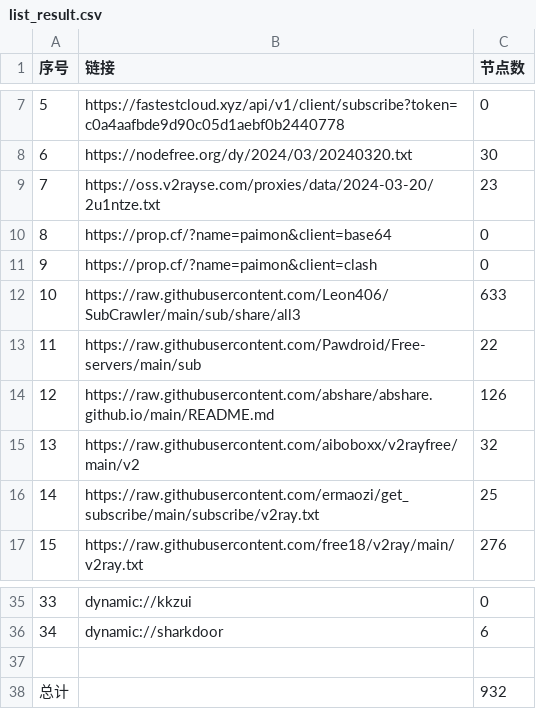
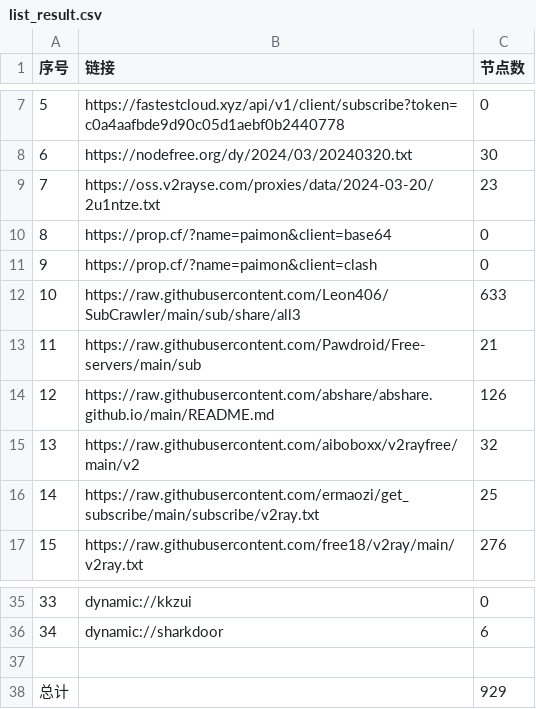
Before and after one commit to wudongdefeng/free, a CSV file: freevm/list_result.csv, drawn as a sheet; only a part is shown, gaps mark what is left out.

```diff
--- a/freevm/list_result.csv
+++ b/freevm/list_result.csv
@@ -12,3 +12,3 @@
 10,https://raw.githubusercontent.com/Leon406/SubCrawler/main/sub/share/all3,633
-11,https://raw.githubusercontent.com/Pawdroid/Free-servers/main/sub,22
+11,https://raw.githubusercontent.com/Pawdroid/Free-servers/main/sub,21
 12,https://raw.githubusercontent.com/abshare/abshare.github.io/main/README.md,126
@@ -37,2 +37,2 @@
 
-总计,,932
+总计,,929
```
Also changed, not shown: 17 other files.
